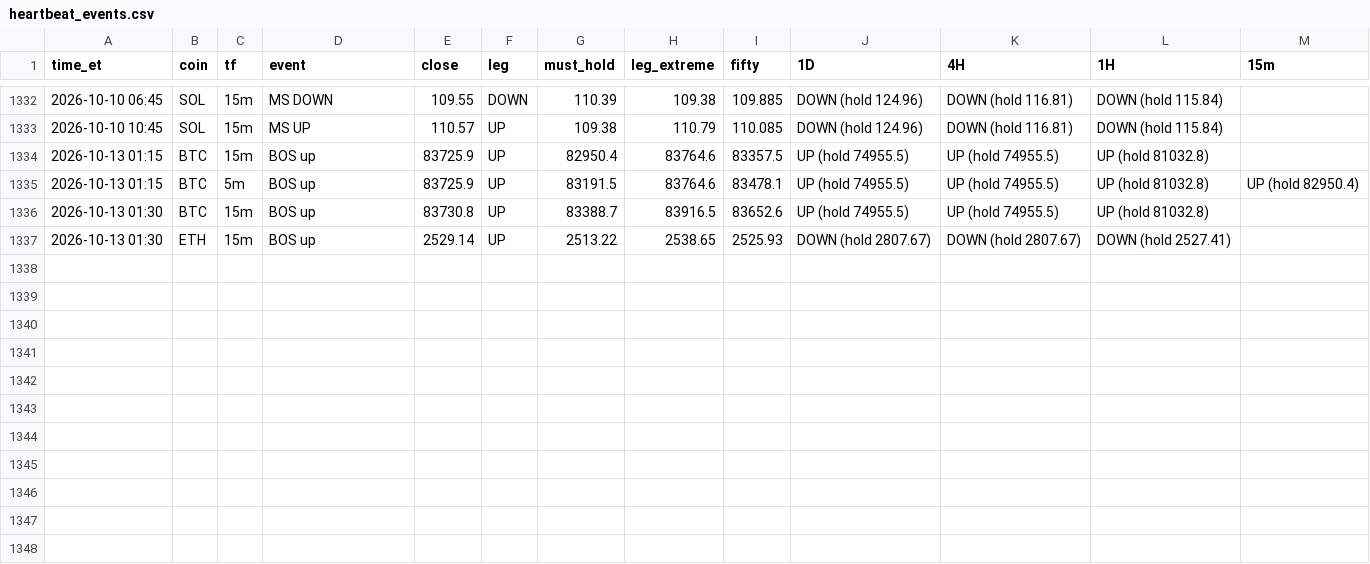
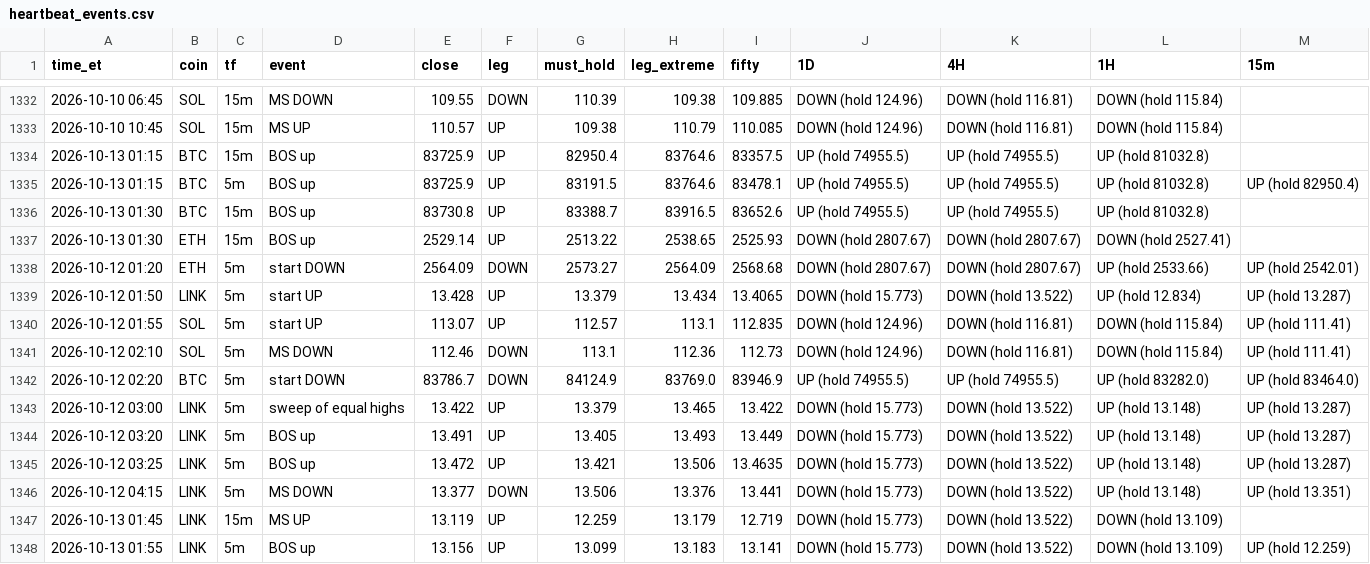
Before and after one commit to HarleyBear70/okx-trading-bot, a CSV file: journal/heartbeat_events.csv, drawn as a sheet; only a part is shown, gaps mark what is left out; the diff names each change by its address in the sheet, - before the commit and + after, or states it on an @@ line.

```diff
--- a/journal/heartbeat_events.csv
+++ b/journal/heartbeat_events.csv
+row 1338: 2026-10-12 01:20 | ETH | 5m | start DOWN | 2564.09 | DOWN | 2573.27 | 2564.09 | 2568.68 | DOWN (hold 2807.67) | DOWN (hold 2807.67) | UP (hold 2533.66) | UP (hold 2542.01)
+row 1339: 2026-10-12 01:50 | LINK | 5m | start UP | 13.428 | UP | 13.379 | 13.434 | 13.4065 | DOWN (hold 15.773) | DOWN (hold 13.522) | UP (hold 12.834) | UP (hold 13.287)
+row 1340: 2026-10-12 01:55 | SOL | 5m | start UP | 113.07 | UP | 112.57 | 113.1 | 112.835 | DOWN (hold 124.96) | DOWN (hold 116.81) | DOWN (hold 115.84) | UP (hold 111.41)
+row 1341: 2026-10-12 02:10 | SOL | 5m | MS DOWN | 112.46 | DOWN | 113.1 | 112.36 | 112.73 | DOWN (hold 124.96) | DOWN (hold 116.81) | DOWN (hold 115.84) | UP (hold 111.41)
+row 1342: 2026-10-12 02:20 | BTC | 5m | start DOWN | 83786.7 | DOWN | 84124.9 | 83769.0 | 83946.9 | UP (hold 74955.5) | UP (hold 74955.5) | UP (hold 83282.0) | UP (hold 83464.0)
+row 1343: 2026-10-12 03:00 | LINK | 5m | sweep of equal highs | 13.422 | UP | 13.379 | 13.465 | 13.422 | DOWN (hold 15.773) | DOWN (hold 13.522) | UP (hold 13.148) | UP (hold 13.287)
+row 1344: 2026-10-12 03:20 | LINK | 5m | BOS up | 13.491 | UP | 13.405 | 13.493 | 13.449 | DOWN (hold 15.773) | DOWN (hold 13.522) | UP (hold 13.148) | UP (hold 13.287)
+row 1345: 2026-10-12 03:25 | LINK | 5m | BOS up | 13.472 | UP | 13.421 | 13.506 | 13.4635 | DOWN (hold 15.773) | DOWN (hold 13.522) | UP (hold 13.148) | UP (hold 13.287)
+row 1346: 2026-10-12 04:15 | LINK | 5m | MS DOWN | 13.377 | DOWN | 13.506 | 13.376 | 13.441 | DOWN (hold 15.773) | DOWN (hold 13.522) | UP (hold 13.148) | UP (hold 13.351)
+row 1347: 2026-10-13 01:45 | LINK | 15m | MS UP | 13.119 | UP | 12.259 | 13.179 | 12.719 | DOWN (hold 15.773) | DOWN (hold 13.522) | DOWN (hold 13.109)
+row 1348: 2026-10-13 01:55 | LINK | 5m | BOS up | 13.156 | UP | 13.099 | 13.183 | 13.141 | DOWN (hold 15.773) | DOWN (hold 13.522) | DOWN (hold 13.109) | UP (hold 12.259)
```
Also changed, not shown: 3 other files.
